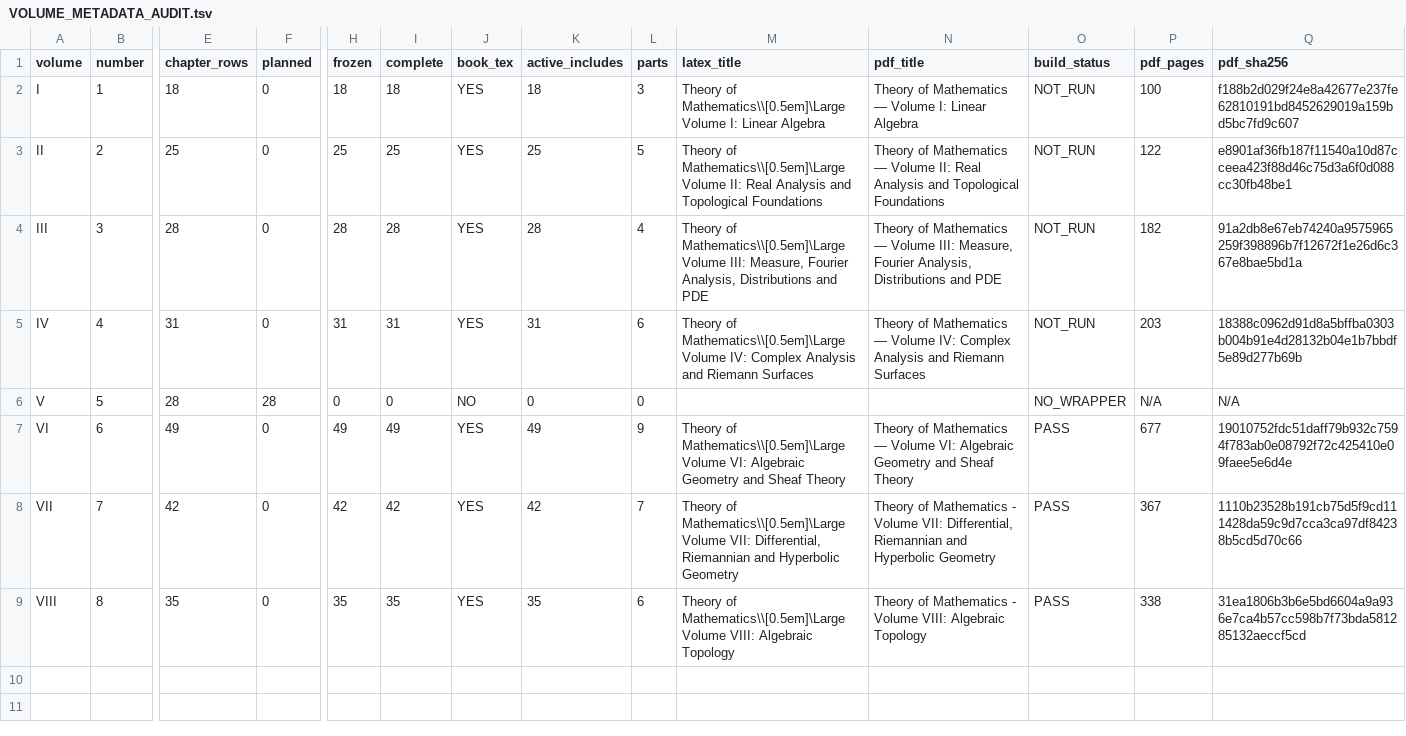
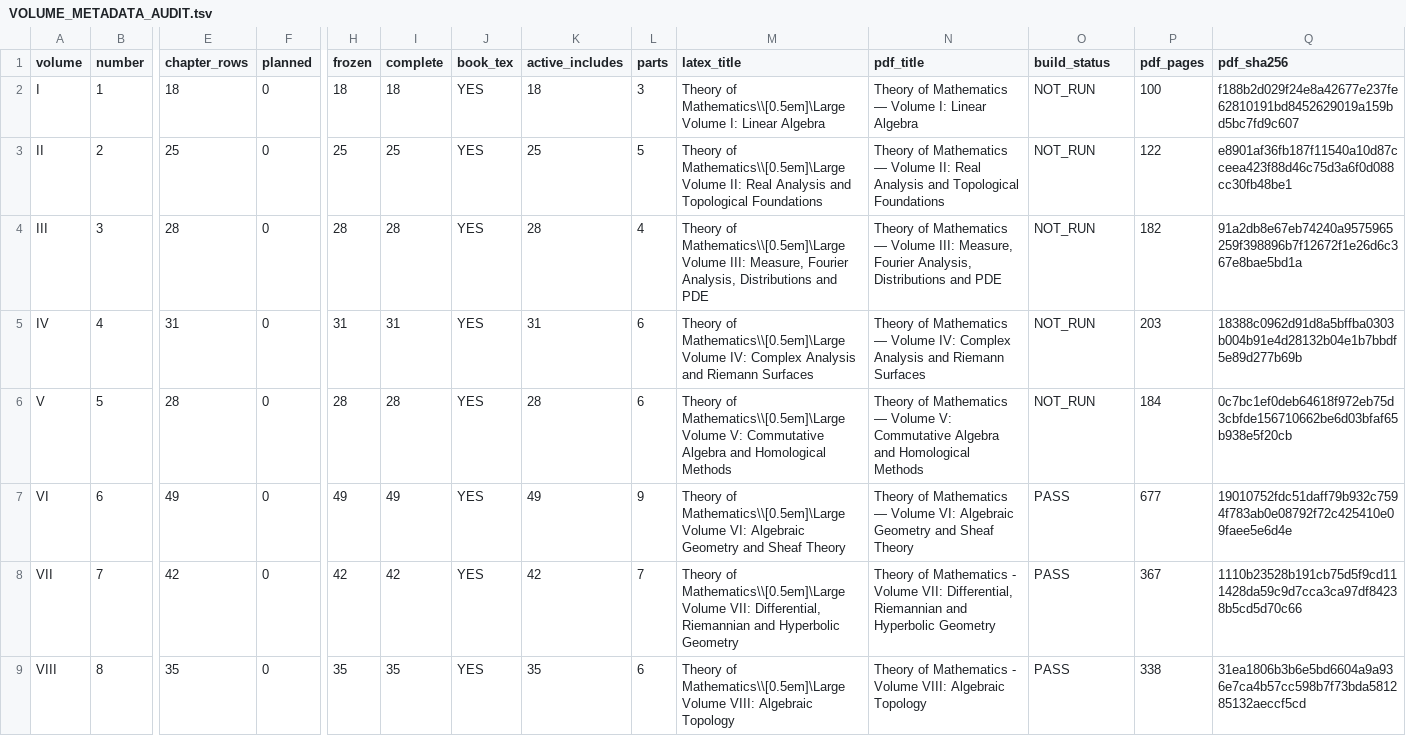
Before and after one commit to expert10000/math, a TSV file: books/VOLUME_METADATA_AUDIT.tsv, drawn as a sheet; only a part is shown, gaps mark what is left out; the diff names each change by its address in the sheet, - before the commit and + after, or states it on an @@ line.

```diff
--- a/books/VOLUME_METADATA_AUDIT.tsv
+++ b/books/VOLUME_METADATA_AUDIT.tsv
-F6 (planned): 28
+F6 (planned): 0
-H6 (frozen): 0
+H6 (frozen): 28
-I6 (complete): 0
+I6 (complete): 28
-J6 (book_tex): NO
+J6 (book_tex): YES
-K6 (active_includes): 0
+K6 (active_includes): 28
-L6 (parts): 0
+L6 (parts): 6
-M6 (latex_title): (empty)
+M6 (latex_title): Theory of Mathematics\\[0.5em]\Large Volume V: Commutative Algebra and Homological Methods
-N6 (pdf_title): (empty)
+N6 (pdf_title): Theory of Mathematics — Volume V: Commutative Algebra and Homological Methods
-O6 (build_status): NO_WRAPPER
+O6 (build_status): NOT_RUN
-P6 (pdf_pages): N/A
+P6 (pdf_pages): 184
-Q6 (pdf_sha256): N/A
+Q6 (pdf_sha256): 0c7bc1ef0deb64618f972eb75d3cbfde156710662be6d03bfaf65b938e5f20cb
```
Also changed, not shown: editorial/CHAPTER_STATUS.tsv, release/SERIES_MASTER_MANIFEST.tsv, 34 other files.
